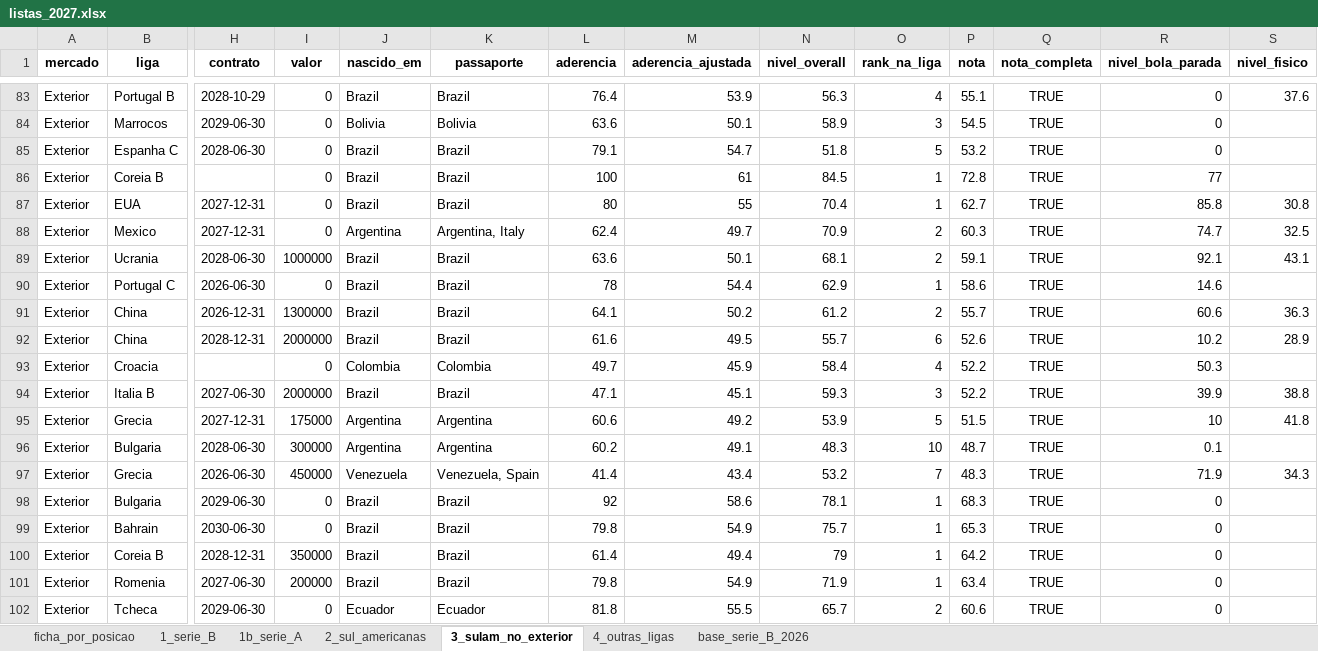
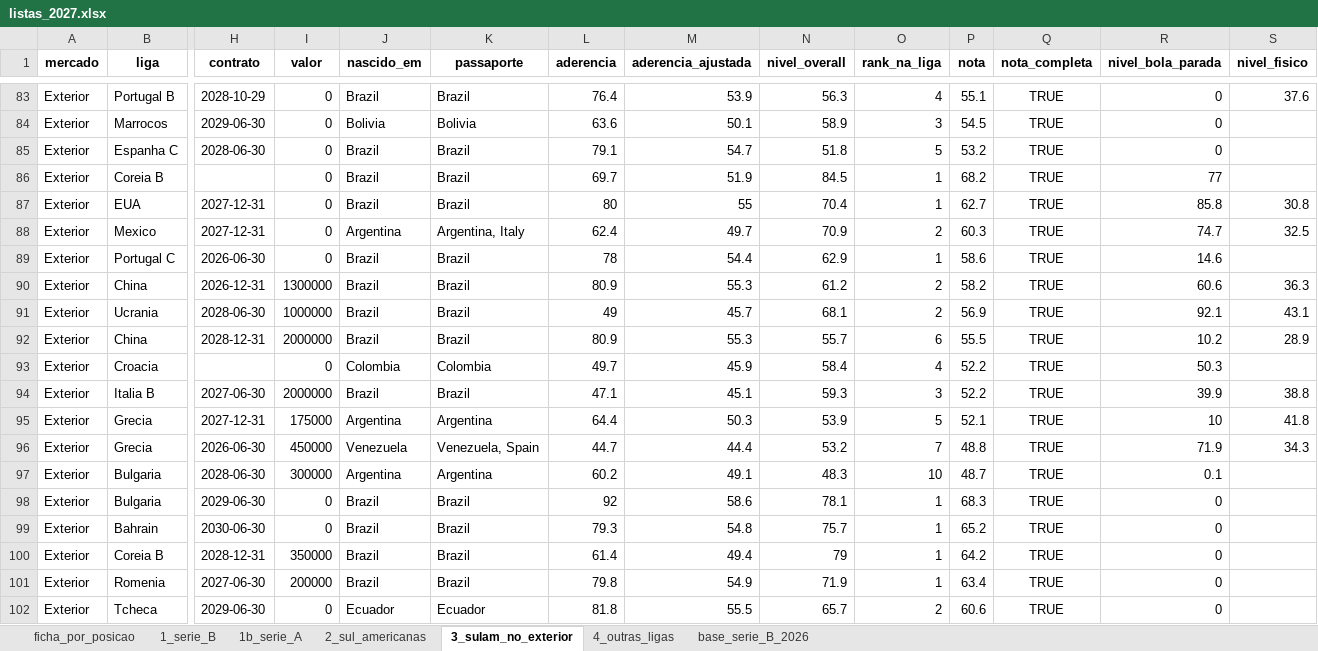
Before and after one commit to henriquesimoessilva3-png/santa-cruz-2027, an Excel workbook: Santa Cruz V2/listas/listas_2027.xlsx, sheet 3_sulam_no_exterior, drawn as a sheet; only a part is shown, gaps mark what is left out; values as stored, in another font and other column widths than the file's, no borders; removed rows and columns are numbered as before the commit, all else as after; rows hold the shown columns only; the diff names each change by its address in the sheet, - before the commit and + after, or states it on an @@ line.

```diff
--- a/Santa Cruz V2/listas/listas_2027.xlsx (sheet 3_sulam_no_exterior)
+++ b/Santa Cruz V2/listas/listas_2027.xlsx (sheet 3_sulam_no_exterior)
-L86 (aderencia): 100
+L86 (aderencia): 69.7
-M86 (aderencia_ajustada): 61
+M86 (aderencia_ajustada): 51.9
-P86 (nota): 72.8
+P86 (nota): 68.2
-row 89: Exterior | Ucrania | 2028-06-30 | 1000000 | Brazil | Brazil | 63.6 | 50.1 | 68.1 | 2 | 59.1 | TRUE | 92.1 | 43.1
-L90 (aderencia): 64.1
+L90 (aderencia): 80.9
-M90 (aderencia_ajustada): 50.2
+M90 (aderencia_ajustada): 55.3
-P90 (nota): 55.7
+P90 (nota): 58.2
+row 91: Exterior | Ucrania | 2028-06-30 | 1000000 | Brazil | Brazil | 49 | 45.7 | 68.1 | 2 | 56.9 | TRUE | 92.1 | 43.1
-L92 (aderencia): 61.6
+L92 (aderencia): 80.9
-M92 (aderencia_ajustada): 49.5
+M92 (aderencia_ajustada): 55.3
-P92 (nota): 52.6
+P92 (nota): 55.5
-L95 (aderencia): 60.6
+L95 (aderencia): 64.4
-M95 (aderencia_ajustada): 49.2
+M95 (aderencia_ajustada): 50.3
-P95 (nota): 51.5
+P95 (nota): 52.1
+row 96: Exterior | Grecia | 2026-06-30 | 450000 | Venezuela | Venezuela, Spain | 44.7 | 44.4 | 53.2 | 7 | 48.8 | TRUE | 71.9 | 34.3
-row 97: Exterior | Grecia | 2026-06-30 | 450000 | Venezuela | Venezuela, Spain | 41.4 | 43.4 | 53.2 | 7 | 48.3 | TRUE | 71.9 | 34.3
-L99 (aderencia): 79.8
+L99 (aderencia): 79.3
-M99 (aderencia_ajustada): 54.9
+M99 (aderencia_ajustada): 54.8
-P99 (nota): 65.3
+P99 (nota): 65.2
```
Also changed, not shown: sheet 2_sul_americanas, sheet 4_outras_ligas, Santa Cruz V2/listas/bola_parada_especialistas.xlsx, 29 other files.
